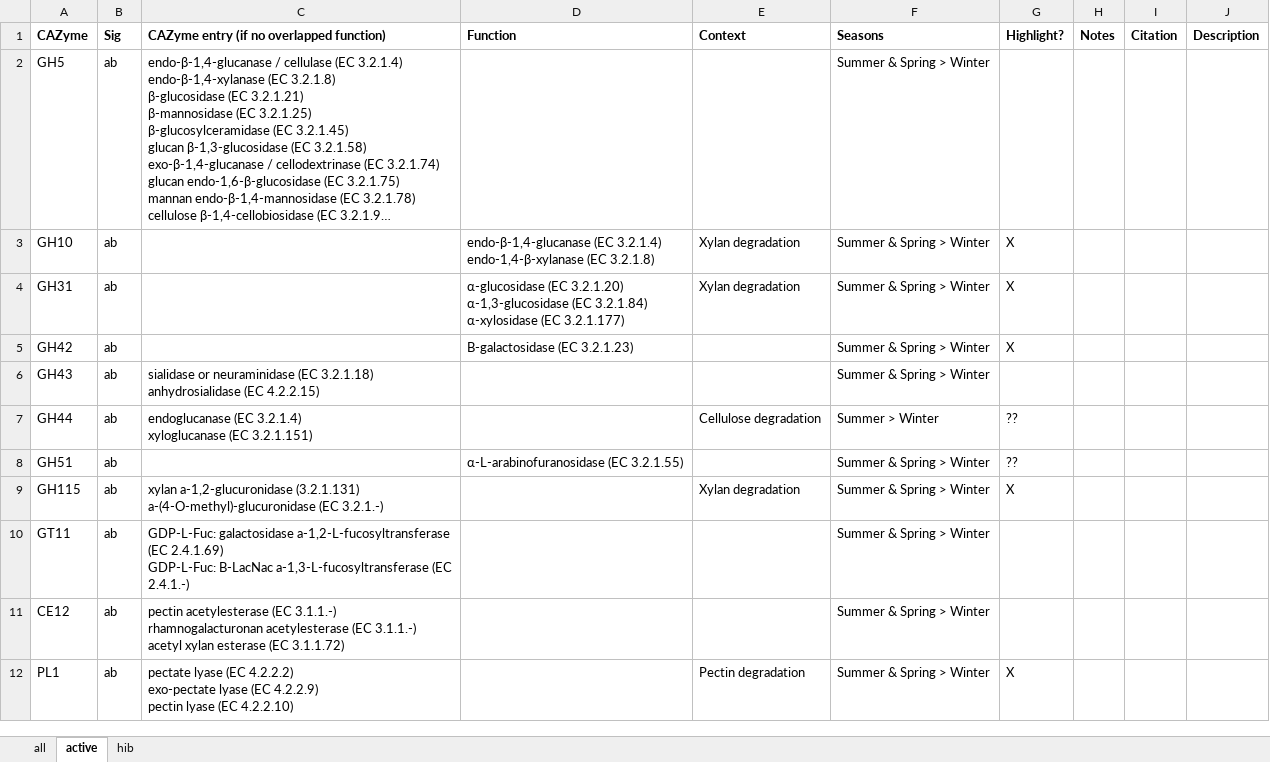
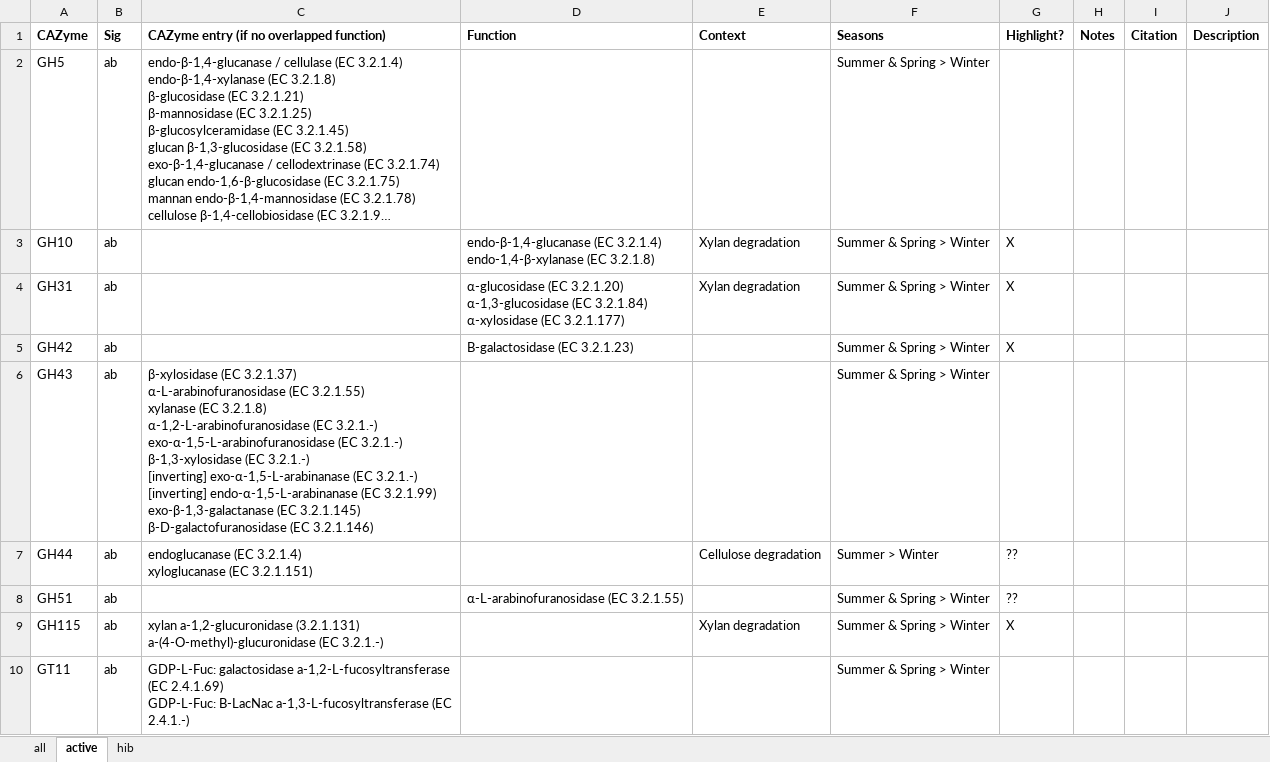
Before and after one commit to ednachiang/Inulin_CRDS, an Excel workbook: dbcan/sig_cazy_info.xlsx, sheet active, drawn as a sheet; only a part is shown; the shorter side is filled out with more unchanged rows; long unchanged cells end in …; values as stored, in another font and other column widths than the file's, no borders; ↵ is a line break in a cell; the diff names each change by its address in the sheet, - before the commit and + after, or states it on an @@ line.

Commit message:
Updated info

```diff
--- a/dbcan/sig_cazy_info.xlsx (sheet active)
+++ b/dbcan/sig_cazy_info.xlsx (sheet active)
-C6: sialidase or neuraminidase (EC 3.2.1.18) ↵ anhydrosialidase (EC 4.2.2.15)
+C6: β-xylosidase (EC 3.2.1.37) ↵ α-L-arabinofuranosidase (EC 3.2.1.55) ↵ xylanase (EC 3.2.1.8) ↵ α-1,2-L-arabinofuranosidase (EC 3.2.1.-) ↵ exo-α-1,5-L-arabinofuranosidase (EC 3.2.1.-) ↵ β-1,3-xylosidase (EC 3.2.1.-) ↵ [inverting] exo-α-1,5-L-arabinanase (EC 3.2.1.-) ↵ [inverting] endo-α-1,5-L-arabinanase (EC 3.2.1.99) ↵ exo-β-1,3-galactanase (EC 3.2.1.145) ↵ β-D-galactofuranosidase (EC 3.2.1.146)
```
